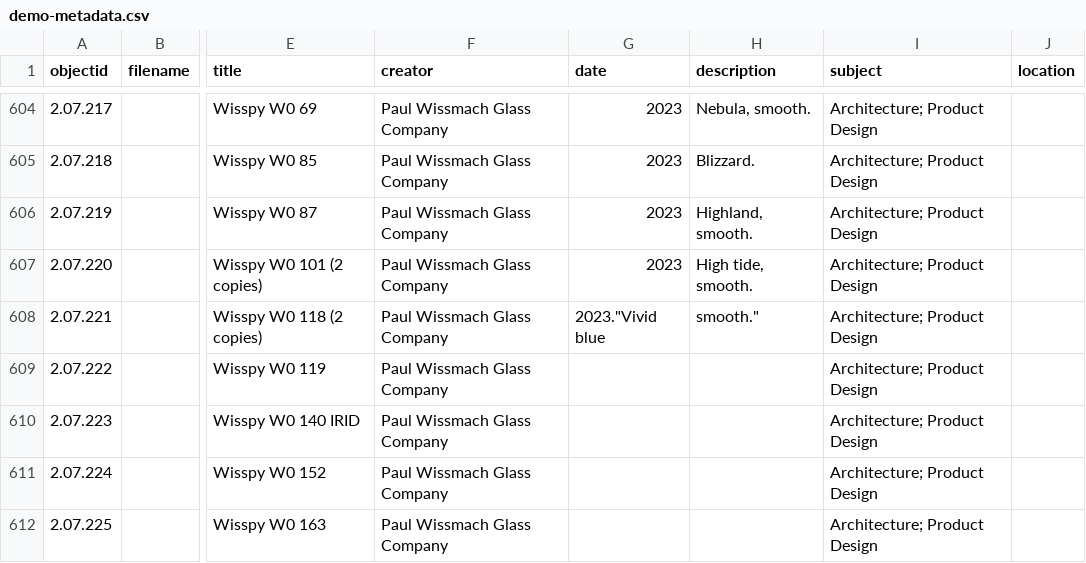
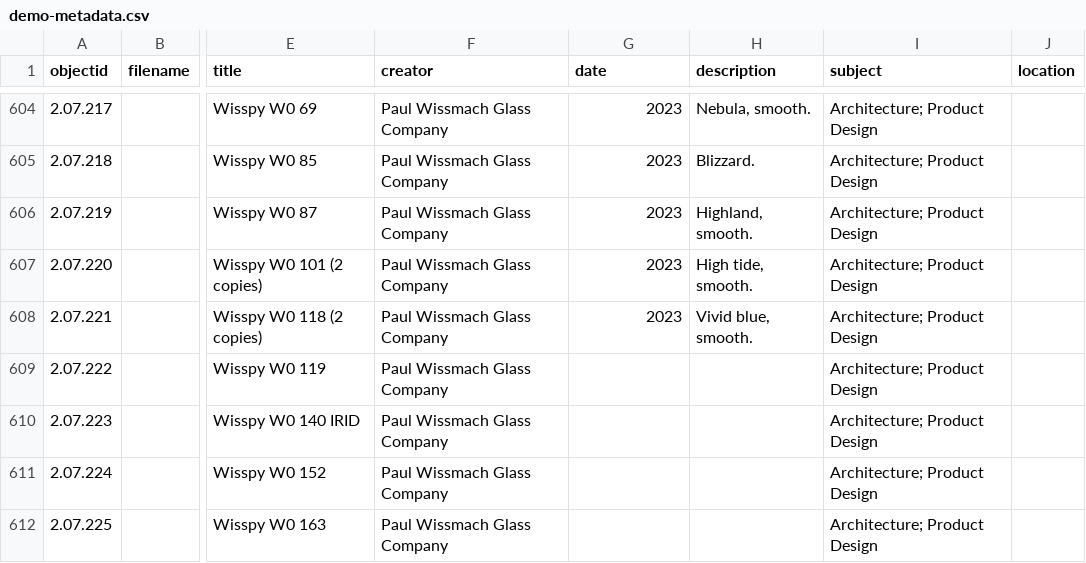
Before and after one commit to envd-ucb/materials-library, a CSV file: _data/demo-metadata.csv, drawn as a sheet; only a part is shown, gaps mark what is left out; the diff names each change by its address in the sheet, - before the commit and + after, or states it on an @@ line.

Commit message:
Update demo-metadata.csv
correction

```diff
--- a/_data/demo-metadata.csv
+++ b/_data/demo-metadata.csv
-G608 (date): 2023."Vivid blue
+G608 (date): 2023
-H608 (description): smooth."
+H608 (description): Vivid blue, smooth.
```
